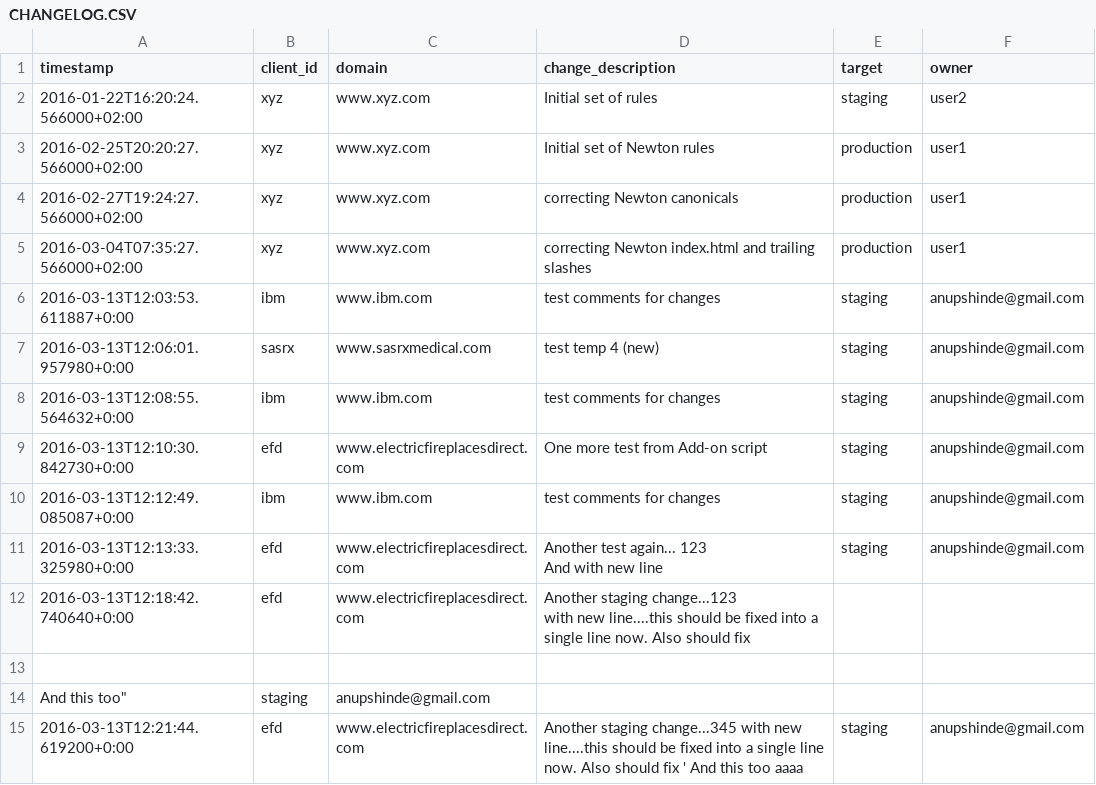
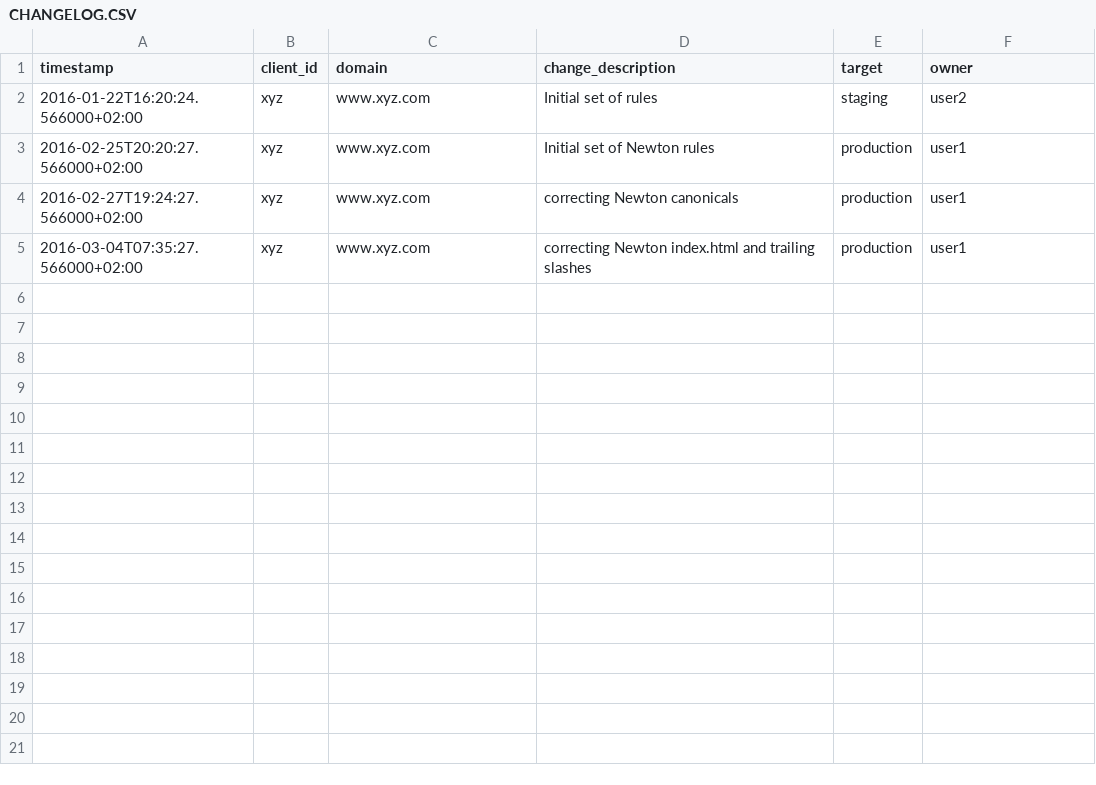
Before and after one commit to anupshinde/testTemp4, a CSV file: CHANGELOG.CSV, drawn as a sheet.

Commit message:
Reverting changes from addon to test again

```diff
--- a/CHANGELOG.CSV
+++ b/CHANGELOG.CSV
@@ -5,13 +5 @@ timestamp,client_id,domain,change_description,target,owner
 2016-03-04T07:35:27.566000+02:00,xyz,www.xyz.com,correcting Newton index.html and trailing slashes,production,user1
-2016-03-13T12:03:53.611887+0:00,ibm,www.ibm.com,"test comments for changes",staging,anupshinde@gmail.com
-2016-03-13T12:06:01.957980+0:00,sasrx,www.sasrxmedical.com,"test temp 4 (new)",staging,anupshinde@gmail.com
-2016-03-13T12:08:55.564632+0:00,ibm,www.ibm.com,"test comments for changes",staging,anupshinde@gmail.com
-2016-03-13T12:10:30.842730+0:00,efd,www.electricfireplacesdirect.com,"One more test from Add-on script",staging,anupshinde@gmail.com
-2016-03-13T12:12:49.085087+0:00,ibm,www.ibm.com,"test comments for changes",staging,anupshinde@gmail.com
-2016-03-13T12:13:33.325980+0:00,efd,www.electricfireplacesdirect.com,"Another test again... 123
-And with new line",staging,anupshinde@gmail.com
-2016-03-13T12:18:42.740640+0:00,efd,www.electricfireplacesdirect.com,"Another staging change...123
-with new line....this should be fixed into a single line now. Also should fix "
-
-And this too",staging,anupshinde@gmail.com
-2016-03-13T12:21:44.619200+0:00,efd,www.electricfireplacesdirect.com,"Another staging change...345 with new line....this should be fixed into a single line now. Also should fix '  And this too aaaa",staging,anupshinde@gmail.com
```
